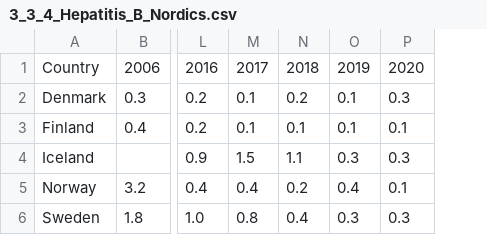
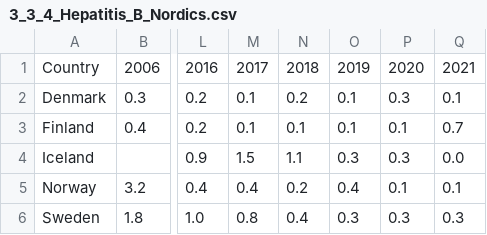
Before and after one commit to Qery-Data/SDG-Datatracker, a CSV file: data/3_3_4_Hepatitis_B_Nordics.csv, drawn as a sheet; only a part is shown, gaps mark what is left out; the diff names each change by its address in the sheet, - before the commit and + after, or states it on an @@ line.

Commit message:
Latest data: 2023-07-05-06-25-32

```diff
--- a/data/3_3_4_Hepatitis_B_Nordics.csv
+++ b/data/3_3_4_Hepatitis_B_Nordics.csv
+column Q, rows 1-6: 2021 | 0.1 | 0.7 | 0.0 | 0.1 | 0.3
```
Also changed, not shown: data/2_2_2_Prevalence_Obesity_Nordics_%.csv, data/3_3_1_AIDS_Nordics.csv, 4 other files.
